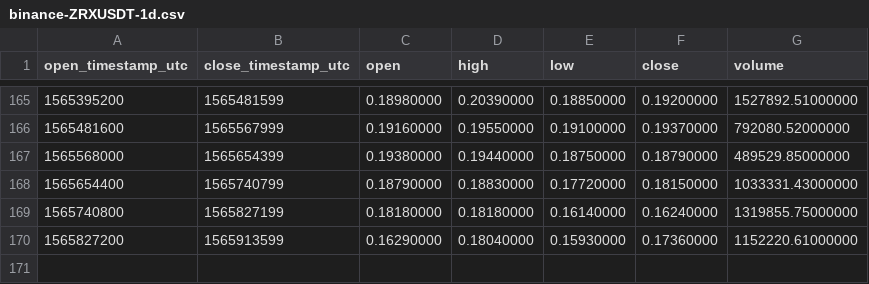
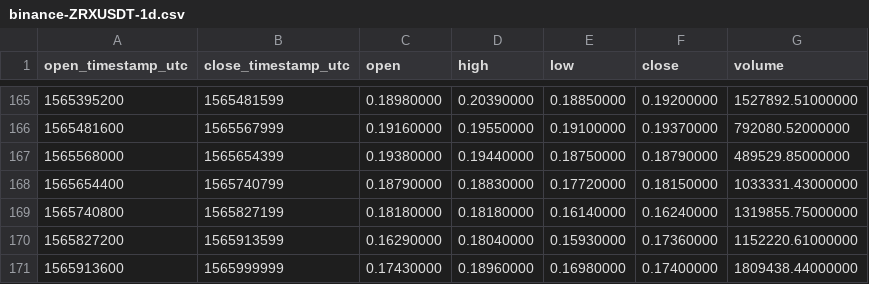
Before and after one commit to cryptobigbro/binance-ZRXUSDT, a CSV file: binance-ZRXUSDT-1d.csv, drawn as a sheet; only a part is shown, gaps mark what is left out.

```diff
--- a/binance-ZRXUSDT-1d.csv
+++ b/binance-ZRXUSDT-1d.csv
@@ -170 +170,2 @@ open_timestamp_utc,close_timestamp_utc,open,high,low,close,volume
 1565827200,1565913599,0.16290000,0.18040000,0.15930000,0.17360000,1152220.61000000
+1565913600,1565999999,0.17430000,0.18960000,0.16980000,0.17400000,1809438.44000000
```
Also changed, not shown: binance-ZRXUSDT-1h.csv.
